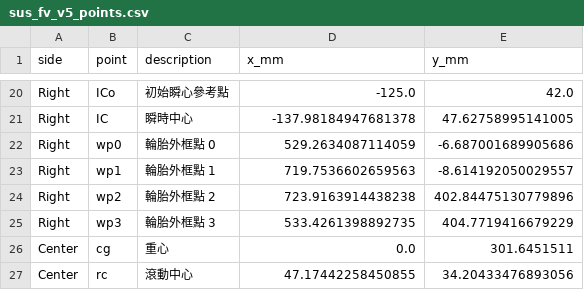
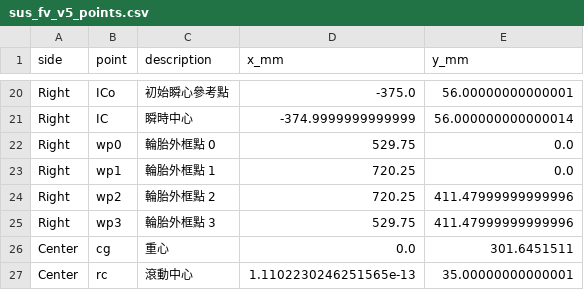
Before and after one commit to DannyHsuC10/Suspension-model, a CSV file: suspension_geo/fv/sus_fv_v5_points.csv, drawn as a sheet; only a part is shown, gaps mark what is left out; the diff covers the shown part only; the diff names each change by its address in the sheet, - before the commit and + after, or states it on an @@ line.

```diff
--- a/suspension_geo/fv/sus_fv_v5_points.csv
+++ b/suspension_geo/fv/sus_fv_v5_points.csv
-D20 (x_mm): -125.0
+D20 (x_mm): -375.0
-E20 (y_mm): 42.0
+E20 (y_mm): 56.00000000000001
-D21 (x_mm): -137.98184947681378
+D21 (x_mm): -374.9999999999999
-E21 (y_mm): 47.62758995141005
+E21 (y_mm): 56.000000000000014
-D22 (x_mm): 529.2634087114059
+D22 (x_mm): 529.75
-E22 (y_mm): -6.687001689905686
+E22 (y_mm): 0.0
-D23 (x_mm): 719.7536602659563
+D23 (x_mm): 720.25
-E23 (y_mm): -8.614192050029557
+E23 (y_mm): 0.0
-D24 (x_mm): 723.9163914438238
+D24 (x_mm): 720.25
-E24 (y_mm): 402.84475130779896
+E24 (y_mm): 411.47999999999996
-D25 (x_mm): 533.4261398892735
+D25 (x_mm): 529.75
-E25 (y_mm): 404.7719416679229
+E25 (y_mm): 411.47999999999996
-D27 (x_mm): 47.17442258450855
+D27 (x_mm): 1.1102230246251565e-13
-E27 (y_mm): 34.20433476893056
+E27 (y_mm): 35.00000000000001
```
Also changed, not shown: 32 edited cells elsewhere in this file, 23 other files.
